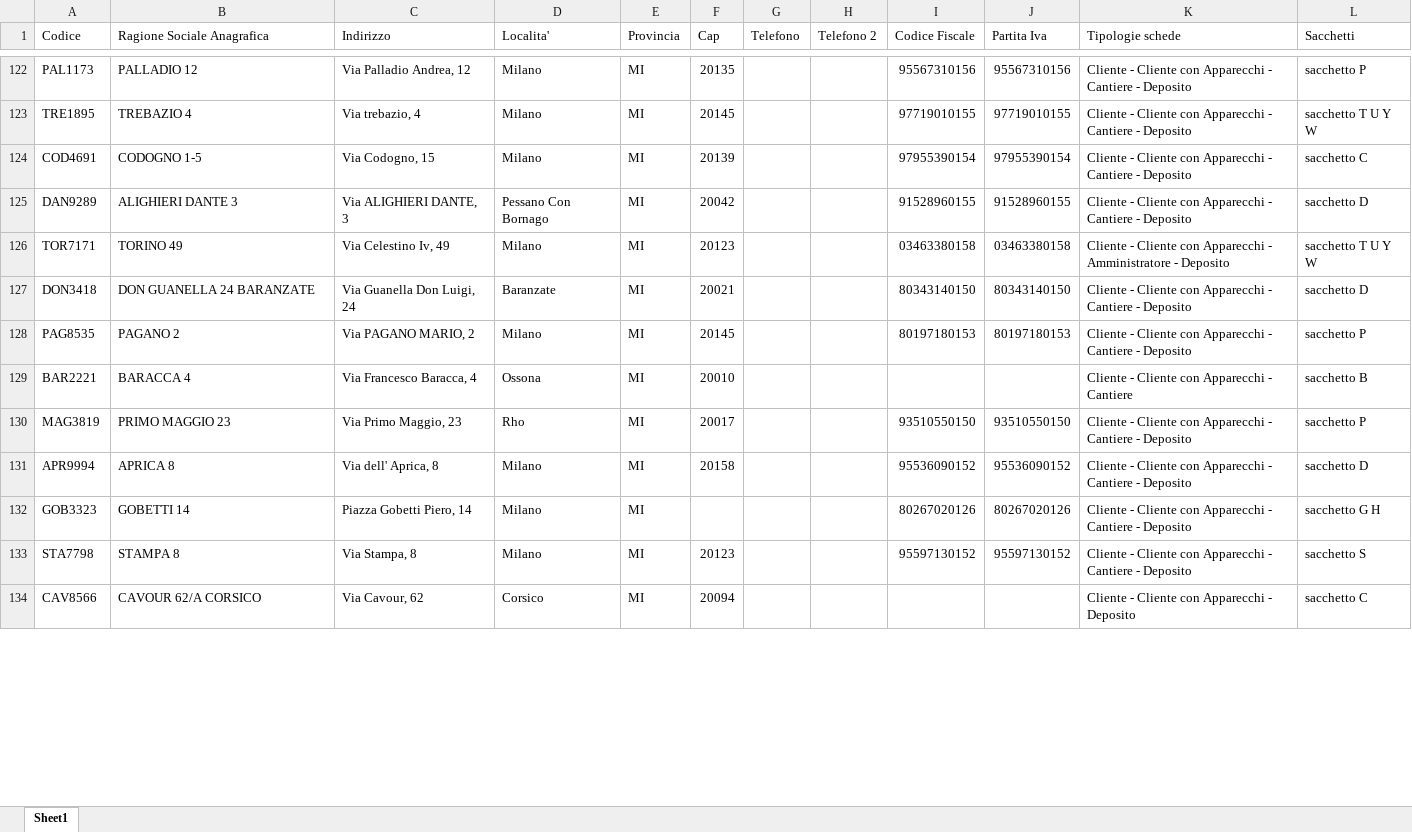
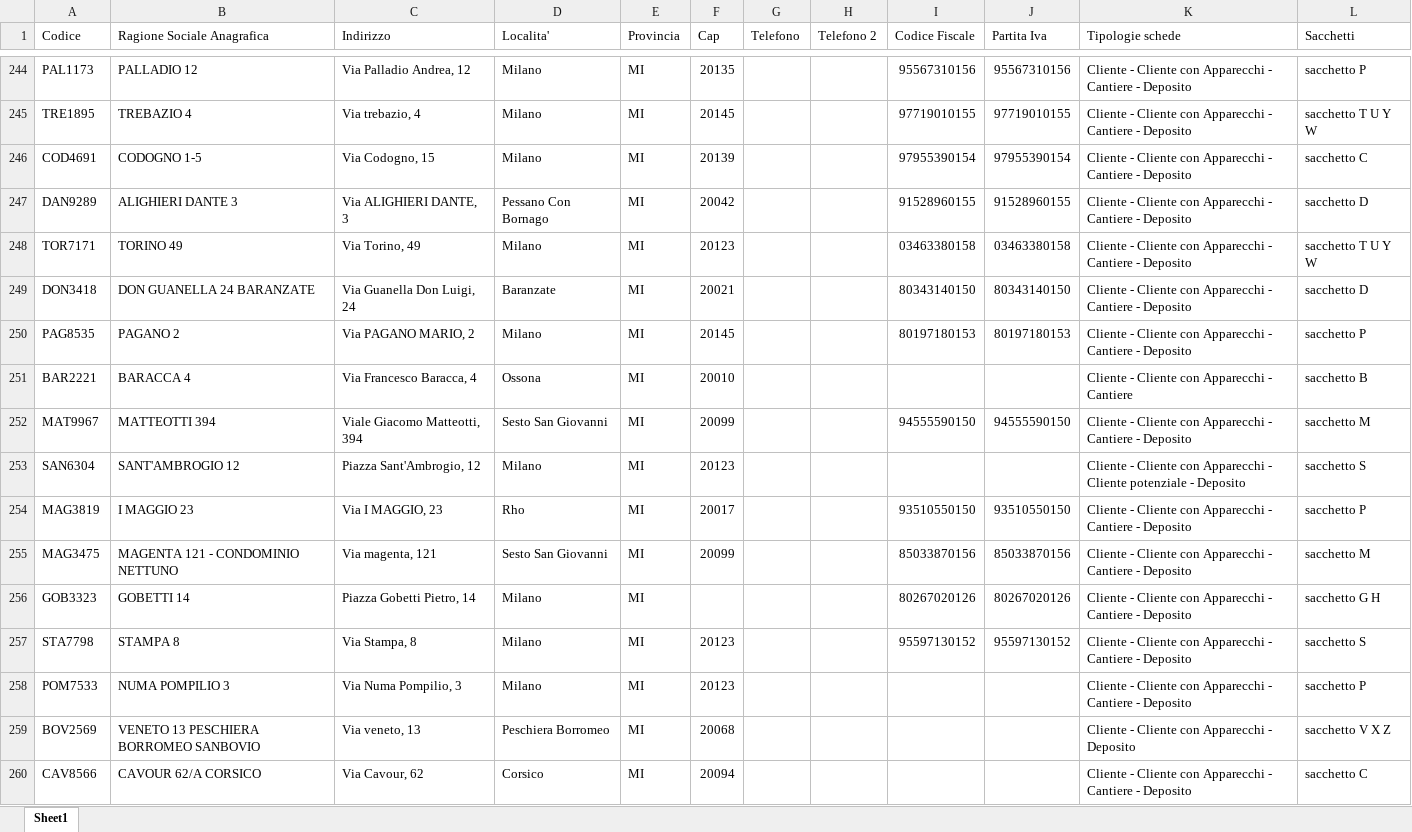
Before and after one commit to decaboservizi/chiavi, an Excel workbook: dati.xlsx, sheet Sheet1, drawn as a sheet; only a part is shown, gaps mark what is left out; values as stored, in another font and other column widths than the file's, no cell formats; removed rows and columns are numbered as before the commit, all else as after; the diff covers the shown part only; the diff names each change by its address in the sheet, - before the commit and + after, or states it on an @@ line.

```diff
--- a/dati.xlsx (sheet Sheet1)
+++ b/dati.xlsx (sheet Sheet1)
-C248 (Indirizzo): Via Celestino Iv, 49
+C248 (Indirizzo): Via Torino, 49
-K248 (Tipologie schede): …Apparecchi - Amministratore - Deposito
+K248 (Tipologie schede): …Apparecchi - Cantiere - Deposito
+row 252: MAT9967 | MATTEOTTI 394 | Viale Giacomo Matteotti, 394 | Sesto San Giovanni | MI | 20099 |  |  | 94555590150 | 94555590150 | Cliente - Cliente con Apparecchi - Cantiere - Deposito | sacchetto M
+row 253: SAN6304 | SANT'AMBROGIO 12 | Piazza Sant'Ambrogio, 12 | Milano | MI | 20123 |  |  |  |  | Cliente - Cliente con Apparecchi - Cliente potenziale - Deposito | sacchetto S
-B254 (Ragione Sociale Anagrafica): PRIMO MAGGIO 23
+B254 (Ragione Sociale Anagrafica): I MAGGIO 23
-C254 (Indirizzo): Via Primo Maggio, 23
+C254 (Indirizzo): Via I MAGGIO, 23
-row 131: APR9994 | APRICA 8 | Via dell' Aprica, 8 | Milano | MI | 20158 |  |  | 95536090152 | 95536090152 | Cliente - Cliente con Apparecchi - Cantiere - Deposito | sacchetto D
+row 255: MAG3475 | MAGENTA 121 - CONDOMINIO NETTUNO | Via magenta, 121 | Sesto San Giovanni | MI | 20099 |  |  | 85033870156 | 85033870156 | Cliente - Cliente con Apparecchi - Cantiere - Deposito | sacchetto M
-C256 (Indirizzo): Piazza Gobetti Piero, 14
+C256 (Indirizzo): Piazza Gobetti Pietro, 14
+row 258: POM7533 | NUMA POMPILIO 3 | Via Numa Pompilio, 3 | Milano | MI | 20123 |  |  |  |  | Cliente - Cliente con Apparecchi - Cantiere - Deposito | sacchetto P
+row 259: BOV2569 | VENETO 13 PESCHIERA BORROMEO SANBOVIO | Via veneto, 13 | Peschiera Borromeo | MI | 20068 |  |  |  |  | Cliente - Cliente con Apparecchi - Deposito | sacchetto V X Z
-K260 (Tipologie schede): …Apparecchi - Deposito
+K260 (Tipologie schede): …Apparecchi - Cantiere - Deposito
```
Also changed, not shown: 134 added rows and 20 edited cells elsewhere in this sheet, cell formats.
